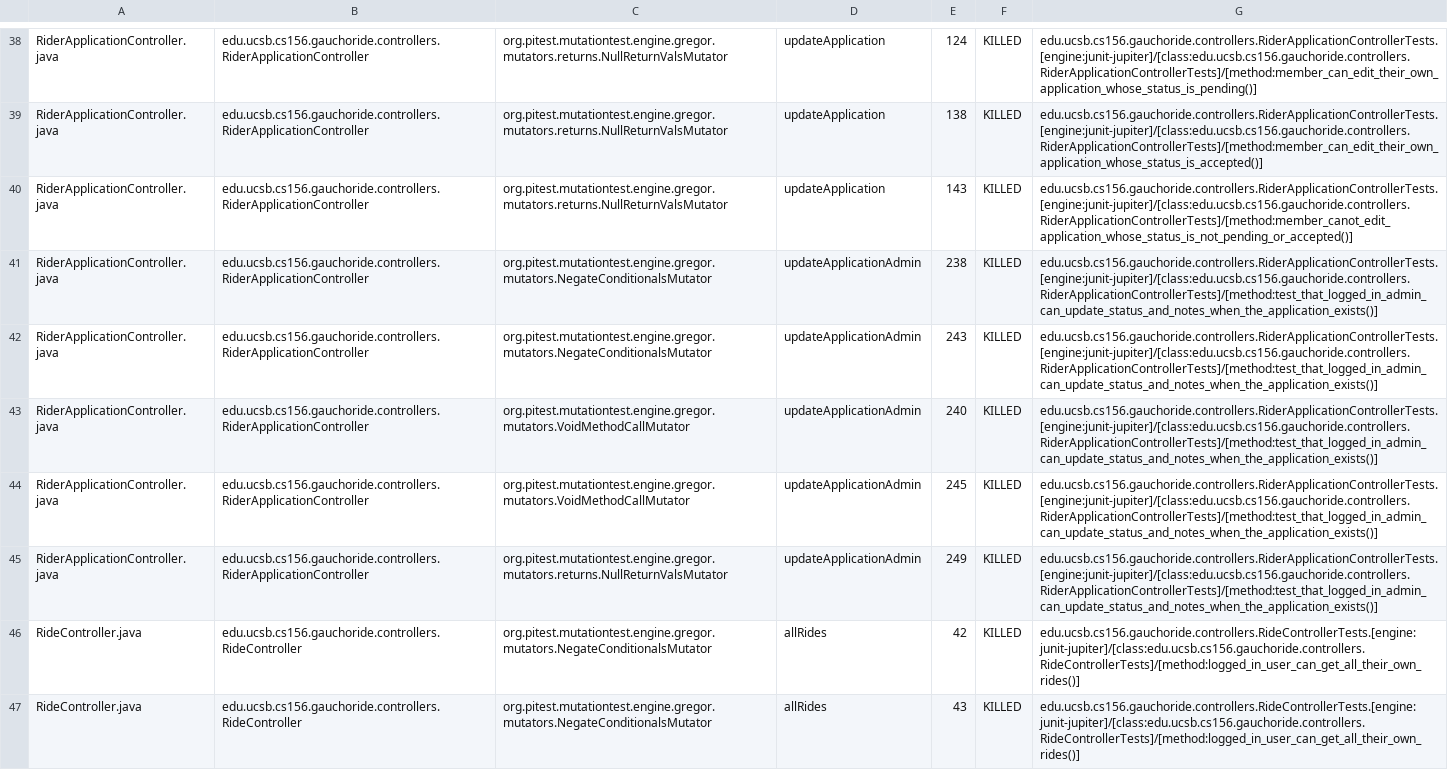
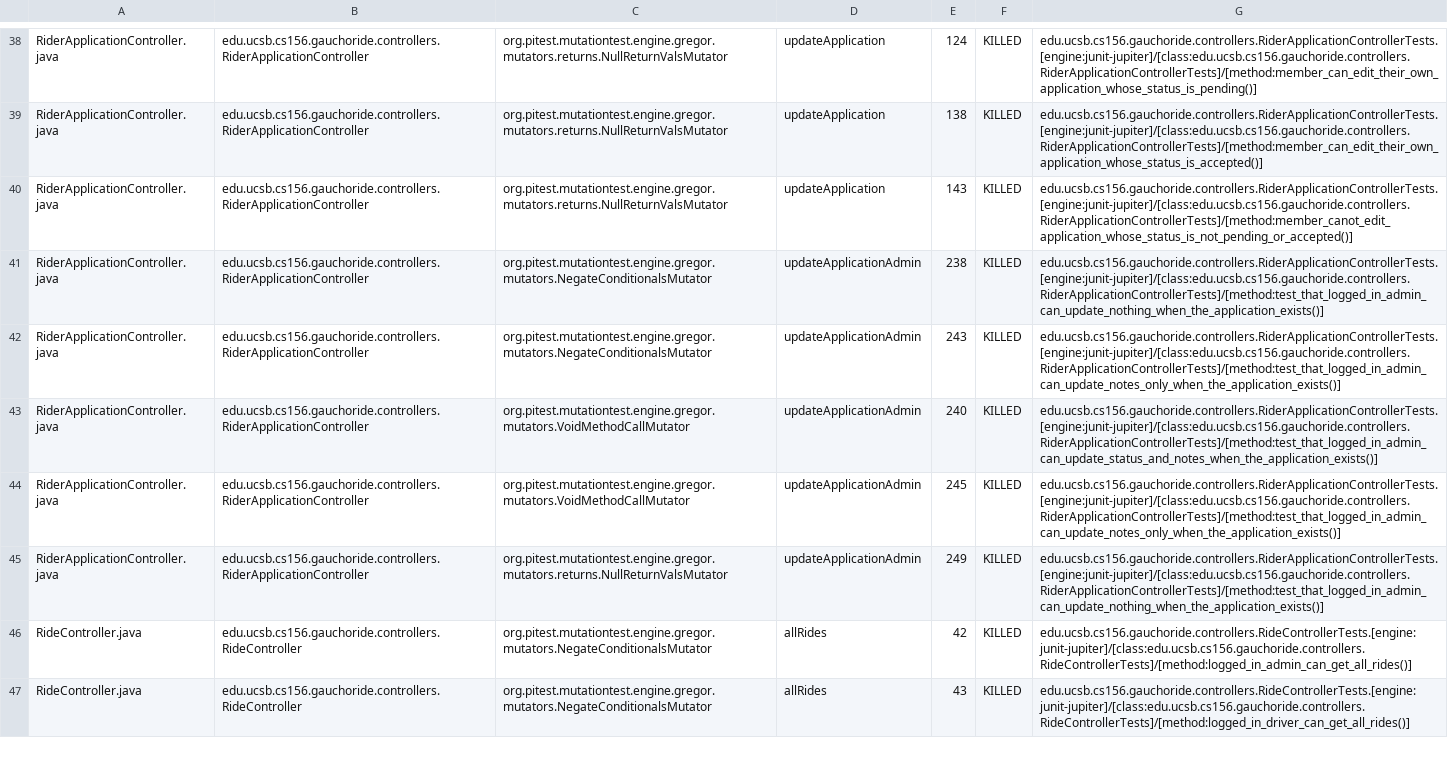
Before and after one commit to ucsb-cs156-s24/proj-gauchoride-s24-5pm-7, a CSV file: pitest/mutations.csv, drawn as a sheet; only a part is shown, gaps mark what is left out; the diff covers the shown part only; the diff names each change by its address in the sheet, - before the commit and + after, or states it on an @@ line.

Commit message:
Deploying to gh-pages from @ ucsb-cs156-s24/proj-gauchoride-s24-5pm-7@ebaf06d09cf6db2f9bbded9ae333a2bb1d617bc2 🚀

```diff
--- a/pitest/mutations.csv
+++ b/pitest/mutations.csv
-G41: edu.ucsb.cs156.gauchoride.controllers.RiderApplicationControllerTests.[engine:junit-jupiter]/[class:edu.ucsb.cs156.gauchoride.controllers.RiderApplicationControllerTests]/[method:test_that_logged_in_admin_can_update_status_and_notes_when_the_application_exists()]
+G41: edu.ucsb.cs156.gauchoride.controllers.RiderApplicationControllerTests.[engine:junit-jupiter]/[class:edu.ucsb.cs156.gauchoride.controllers.RiderApplicationControllerTests]/[method:test_that_logged_in_admin_can_update_nothing_when_the_application_exists()]
-G42: edu.ucsb.cs156.gauchoride.controllers.RiderApplicationControllerTests.[engine:junit-jupiter]/[class:edu.ucsb.cs156.gauchoride.controllers.RiderApplicationControllerTests]/[method:test_that_logged_in_admin_can_update_status_and_notes_when_the_application_exists()]
+G42: edu.ucsb.cs156.gauchoride.controllers.RiderApplicationControllerTests.[engine:junit-jupiter]/[class:edu.ucsb.cs156.gauchoride.controllers.RiderApplicationControllerTests]/[method:test_that_logged_in_admin_can_update_notes_only_when_the_application_exists()]
-G44: edu.ucsb.cs156.gauchoride.controllers.RiderApplicationControllerTests.[engine:junit-jupiter]/[class:edu.ucsb.cs156.gauchoride.controllers.RiderApplicationControllerTests]/[method:test_that_logged_in_admin_can_update_status_and_notes_when_the_application_exists()]
+G44: edu.ucsb.cs156.gauchoride.controllers.RiderApplicationControllerTests.[engine:junit-jupiter]/[class:edu.ucsb.cs156.gauchoride.controllers.RiderApplicationControllerTests]/[method:test_that_logged_in_admin_can_update_notes_only_when_the_application_exists()]
-G45: edu.ucsb.cs156.gauchoride.controllers.RiderApplicationControllerTests.[engine:junit-jupiter]/[class:edu.ucsb.cs156.gauchoride.controllers.RiderApplicationControllerTests]/[method:test_that_logged_in_admin_can_update_status_and_notes_when_the_application_exists()]
+G45: edu.ucsb.cs156.gauchoride.controllers.RiderApplicationControllerTests.[engine:junit-jupiter]/[class:edu.ucsb.cs156.gauchoride.controllers.RiderApplicationControllerTests]/[method:test_that_logged_in_admin_can_update_nothing_when_the_application_exists()]
-G46: edu.ucsb.cs156.gauchoride.controllers.RideControllerTests.[engine:junit-jupiter]/[class:edu.ucsb.cs156.gauchoride.controllers.RideControllerTests]/[method:logged_in_user_can_get_all_their_own_rides()]
+G46: edu.ucsb.cs156.gauchoride.controllers.RideControllerTests.[engine:junit-jupiter]/[class:edu.ucsb.cs156.gauchoride.controllers.RideControllerTests]/[method:logged_in_admin_can_get_all_rides()]
-G47: edu.ucsb.cs156.gauchoride.controllers.RideControllerTests.[engine:junit-jupiter]/[class:edu.ucsb.cs156.gauchoride.controllers.RideControllerTests]/[method:logged_in_user_can_get_all_their_own_rides()]
+G47: edu.ucsb.cs156.gauchoride.controllers.RideControllerTests.[engine:junit-jupiter]/[class:edu.ucsb.cs156.gauchoride.controllers.RideControllerTests]/[method:logged_in_driver_can_get_all_rides()]
```
Also changed, not shown: 12 removed rows and 43 edited cells elsewhere in this file, 20 other files.
